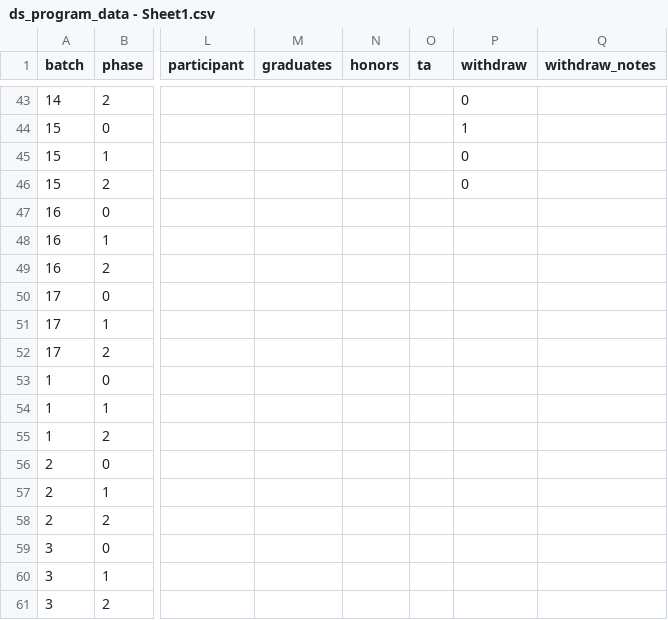
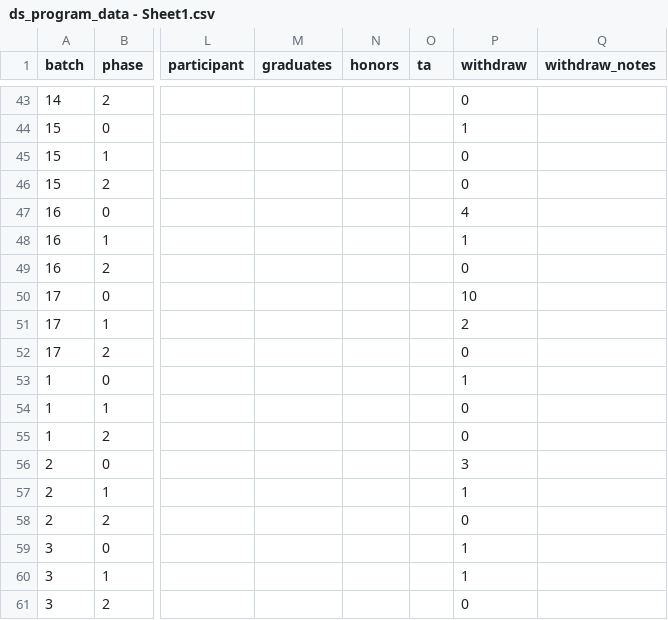
Before and after one commit to ardhiraka/FTDS_dashboard, a CSV file: ds_program_data - Sheet1.csv, drawn as a sheet; only a part is shown, gaps mark what is left out; the diff names each change by its address in the sheet, - before the commit and + after, or states it on an @@ line.

Commit message:
add new data

```diff
--- a/ds_program_data - Sheet1.csv
+++ b/ds_program_data - Sheet1.csv
-P47 (withdraw): (empty)
+P47 (withdraw): 4
-P48 (withdraw): (empty)
+P48 (withdraw): 1
-P49 (withdraw): (empty)
+P49 (withdraw): 0
-P50 (withdraw): (empty)
+P50 (withdraw): 10
-P51 (withdraw): (empty)
+P51 (withdraw): 2
-P52 (withdraw): (empty)
+P52 (withdraw): 0
-P53 (withdraw): (empty)
+P53 (withdraw): 1
-P54:P55 (withdraw): (empty)
+P54:P55 (withdraw): 0
-P56 (withdraw): (empty)
+P56 (withdraw): 3
-P57 (withdraw): (empty)
+P57 (withdraw): 1
-P58 (withdraw): (empty)
+P58 (withdraw): 0
-P59:P60 (withdraw): (empty)
+P59:P60 (withdraw): 1
-P61 (withdraw): (empty)
+P61 (withdraw): 0
```
Also changed, not shown: 1 other file.
